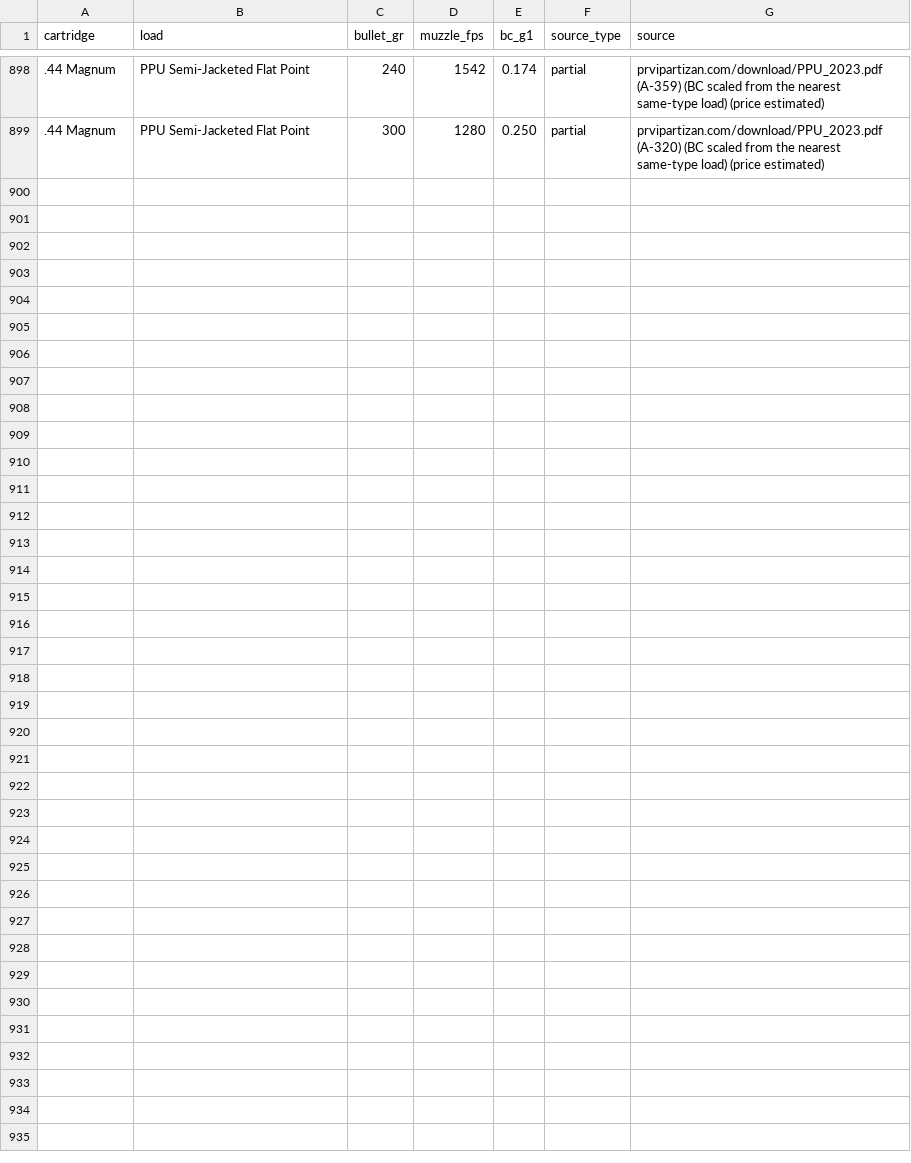
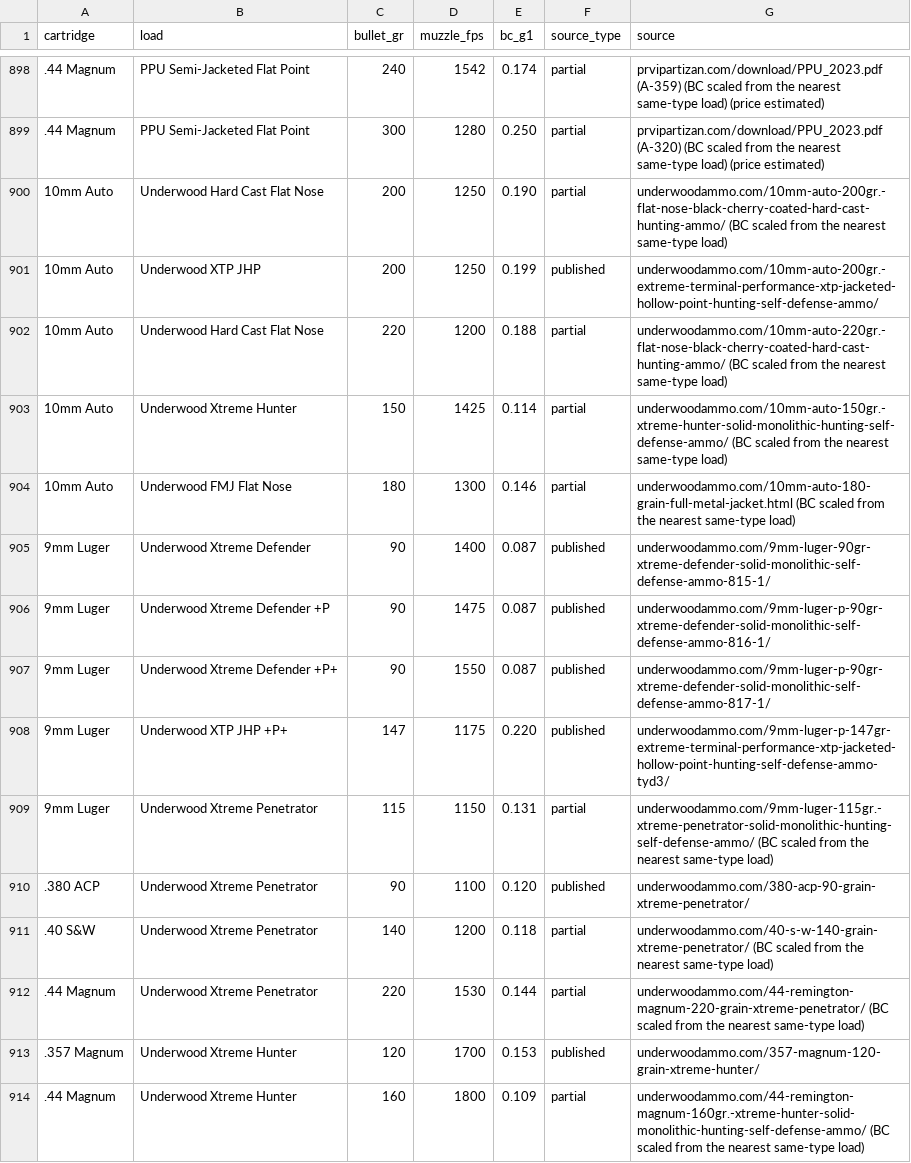
Before and after one commit to mrakz03/Load-Lore, a TSV file: research/added_loads_sources.tsv, drawn as a sheet; only a part is shown, gaps mark what is left out.

```diff
--- a/research/added_loads_sources.tsv
+++ b/research/added_loads_sources.tsv
@@ -899 +899,16 @@ cartridge	load	bullet_gr	muzzle_fps	bc_g1	source_type	source
 .44 Magnum	PPU Semi-Jacketed Flat Point	300	1280	0.250	partial	prvipartizan.com/download/PPU_2023.pdf (A-320) (BC scaled from the nearest same-type load) (price estimated)
+10mm Auto	Underwood Hard Cast Flat Nose	200	1250	0.190	partial	underwoodammo.com/10mm-auto-200gr.-flat-nose-black-cherry-coated-hard-cast-hunting-ammo/ (BC scaled from the nearest same-type load)
+10mm Auto	Underwood XTP JHP	200	1250	0.199	published	underwoodammo.com/10mm-auto-200gr.-extreme-terminal-performance-xtp-jacketed-hollow-point-hunting-self-defense-ammo/
+10mm Auto	Underwood Hard Cast Flat Nose	220	1200	0.188	partial	underwoodammo.com/10mm-auto-220gr.-flat-nose-black-cherry-coated-hard-cast-hunting-ammo/ (BC scaled from the nearest same-type load)
+10mm Auto	Underwood Xtreme Hunter	150	1425	0.114	partial	underwoodammo.com/10mm-auto-150gr.-xtreme-hunter-solid-monolithic-hunting-self-defense-ammo/ (BC scaled from the nearest same-type load)
+10mm Auto	Underwood FMJ Flat Nose	180	1300	0.146	partial	underwoodammo.com/10mm-auto-180-grain-full-metal-jacket.html (BC scaled from the nearest same-type load)
+9mm Luger	Underwood Xtreme Defender	90	1400	0.087	published	underwoodammo.com/9mm-luger-90gr-xtreme-defender-solid-monolithic-self-defense-ammo-815-1/
+9mm Luger	Underwood Xtreme Defender +P	90	1475	0.087	published	underwoodammo.com/9mm-luger-p-90gr-xtreme-defender-solid-monolithic-self-defense-ammo-816-1/
+9mm Luger	Underwood Xtreme Defender +P+	90	1550	0.087	published	underwoodammo.com/9mm-luger-p-90gr-xtreme-defender-solid-monolithic-self-defense-ammo-817-1/
+9mm Luger	Underwood XTP JHP +P+	147	1175	0.220	published	underwoodammo.com/9mm-luger-p-147gr-extreme-terminal-performance-xtp-jacketed-hollow-point-hunting-self-defense-ammo-tyd3/
+9mm Luger	Underwood Xtreme Penetrator	115	1150	0.131	partial	underwoodammo.com/9mm-luger-115gr.-xtreme-penetrator-solid-monolithic-hunting-self-defense-ammo/ (BC scaled from the nearest same-type load)
+.380 ACP	Underwood Xtreme Penetrator	90	1100	0.120	published	underwoodammo.com/380-acp-90-grain-xtreme-penetrator/
+.40 S&W	Underwood Xtreme Penetrator	140	1200	0.118	partial	underwoodammo.com/40-s-w-140-grain-xtreme-penetrator/ (BC scaled from the nearest same-type load)
+.44 Magnum	Underwood Xtreme Penetrator	220	1530	0.144	partial	underwoodammo.com/44-remington-magnum-220-grain-xtreme-penetrator/ (BC scaled from the nearest same-type load)
+.357 Magnum	Underwood Xtreme Hunter	120	1700	0.153	published	underwoodammo.com/357-magnum-120-grain-xtreme-hunter/
+.44 Magnum	Underwood Xtreme Hunter	160	1800	0.109	partial	underwoodammo.com/44-remington-magnum-160gr.-xtreme-hunter-solid-monolithic-hunting-self-defense-ammo/ (BC scaled from the nearest same-type load)
```
Also changed, not shown: data/loads_handgun.csv.
